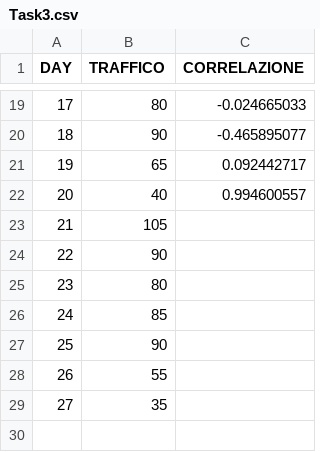
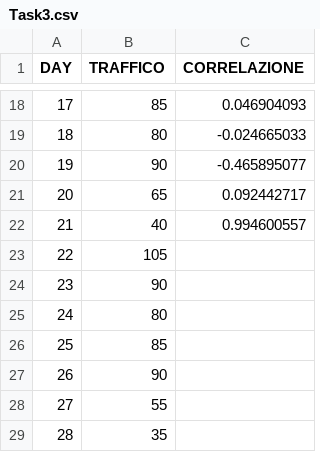
Before and after one commit to NIKFIORE/bigData, a CSV file: Task3.csv, drawn as a sheet; only a part is shown, gaps mark what is left out; the diff covers the shown part only.

Commit message:
Update Task3.csv

```diff
--- a/Task3.csv
+++ b/Task3.csv
@@ -19,11 +18,12 @@ DAY,TRAFFICO,CORRELAZIONE
-17,80,-0.024665033
-18,90,-0.465895077
-19,65,0.092442717
-20,40,0.994600557
-21,105,
-22,90,
-23,80,
-24,85,
-25,90,
-26,55,
-27,35,
+17,85,0.046904093
+18,80,-0.024665033
+19,90,-0.465895077
+20,65,0.092442717
+21,40,0.994600557
+22,105,
+23,90,
+24,80,
+25,85,
+26,90,
+27,55,
+28,35,
```
Also changed, not shown: 1 removed row and 31 edited cells elsewhere in this file.
